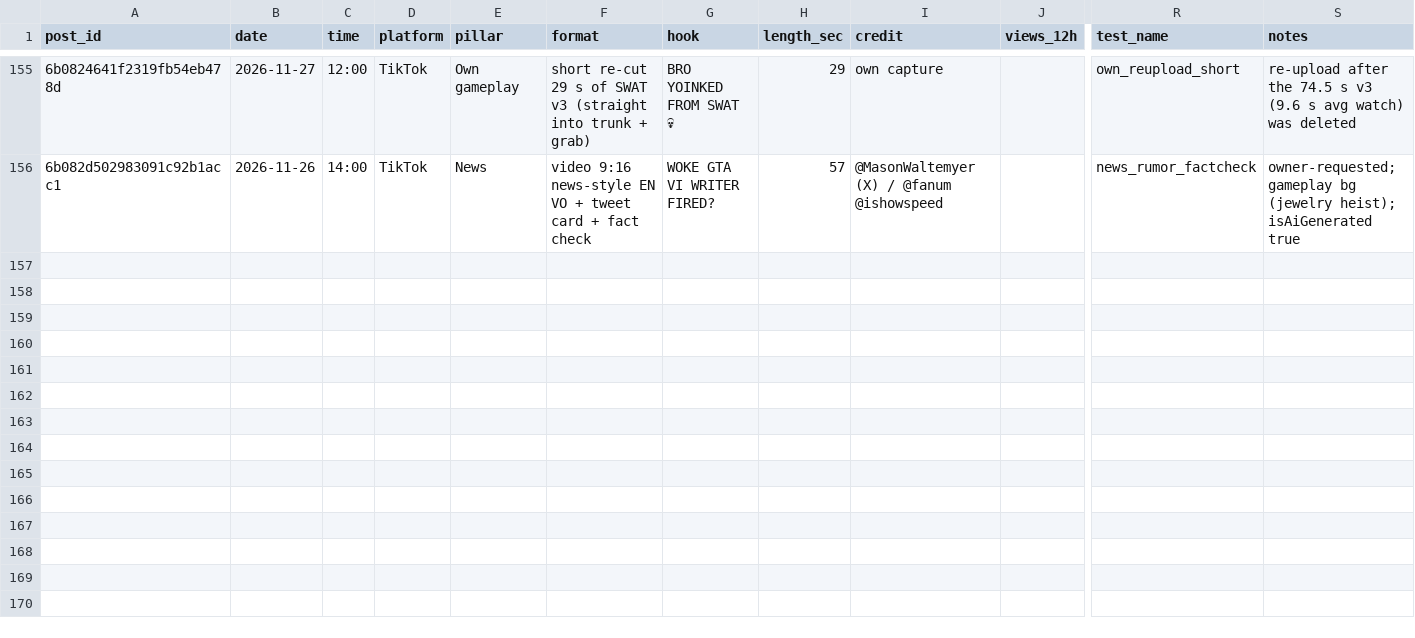
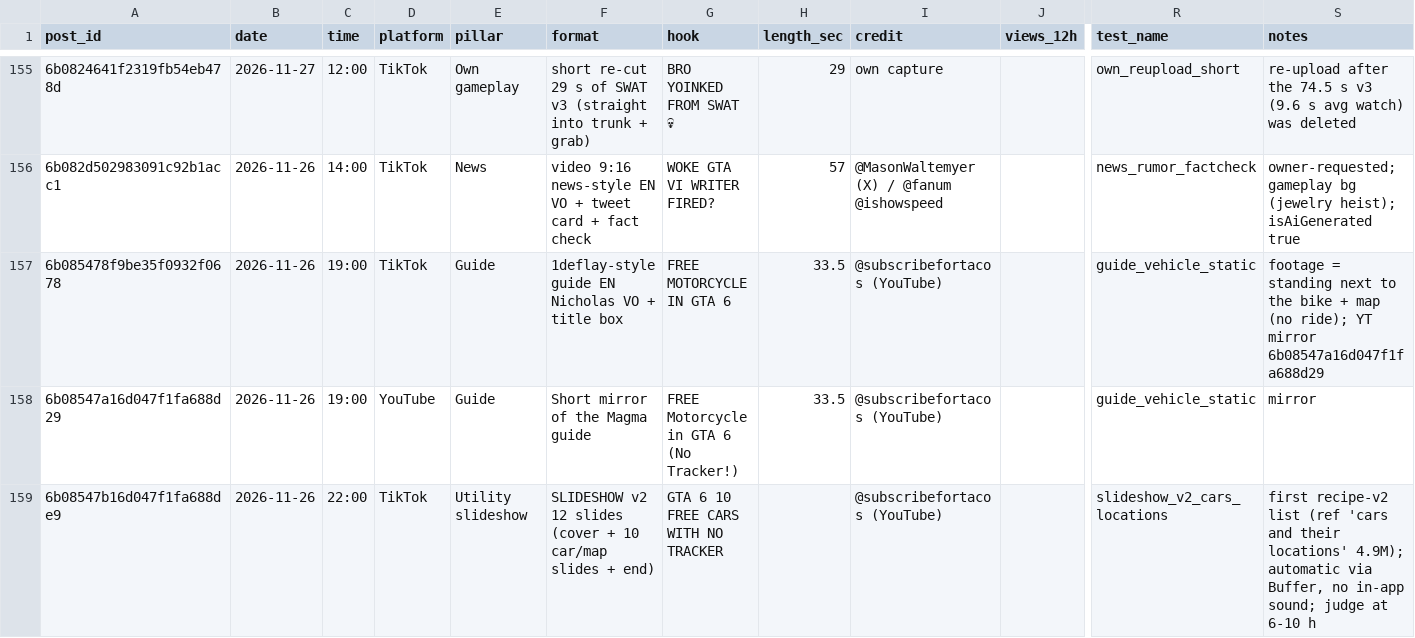
Before and after one commit to 73Cosmin/gta6channel, a CSV file: scoreboard.csv, drawn as a sheet; only a part is shown, gaps mark what is left out; rows hold the shown columns only; the diff names each change by its address in the sheet, - before the commit and + after, or states it on an @@ line.

```diff
--- a/scoreboard.csv
+++ b/scoreboard.csv
+row 157: 6b085478f9be35f0932f0678 | 2026-11-26 | 19:00 | TikTok | Guide | 1deflay-style guide EN Nicholas VO + title box | FREE MOTORCYCLE IN GTA 6 | 33.5 | @subscribefortacos (YouTube) |  | guide_vehicle_static | footage = standing next to the bike + map (no ride); YT mirror 6b08547a16d047f1fa688d29
+row 158: 6b08547a16d047f1fa688d29 | 2026-11-26 | 19:00 | YouTube | Guide | Short mirror of the Magma guide | FREE Motorcycle in GTA 6 (No Tracker!) | 33.5 | @subscribefortacos (YouTube) |  | guide_vehicle_static | mirror
+row 159: 6b08547b16d047f1fa688de9 | 2026-11-26 | 22:00 | TikTok | Utility slideshow | SLIDESHOW v2 12 slides (cover + 10 car/map slides + end) | GTA 6 10 FREE CARS WITH NO TRACKER |  | @subscribefortacos (YouTube) |  | slideshow_v2_cars_locations | first recipe-v2 list (ref 'cars and their locations' 4.9M); automatic via Buffer, no in-app sound; judge at 6-10 h
```
Also changed, not shown: 1 other file.
